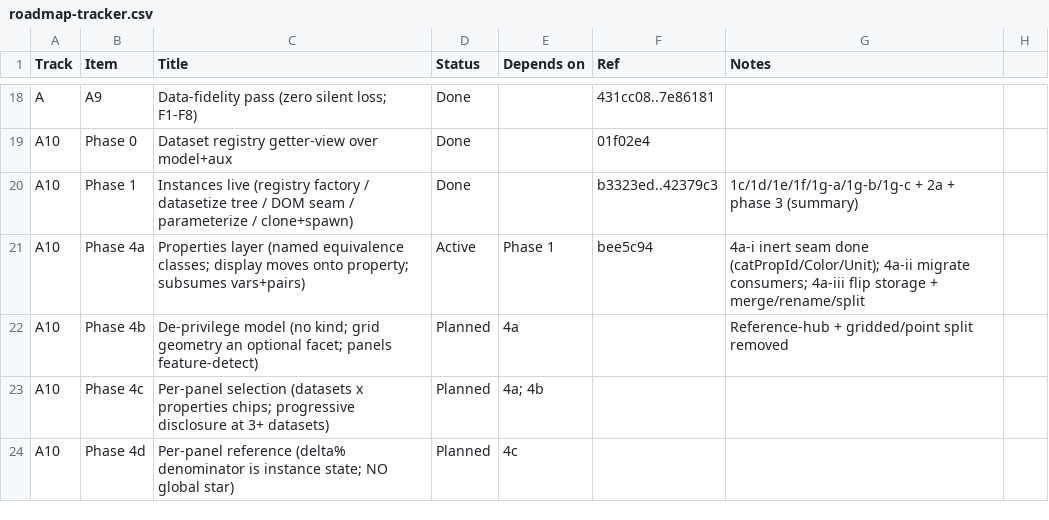
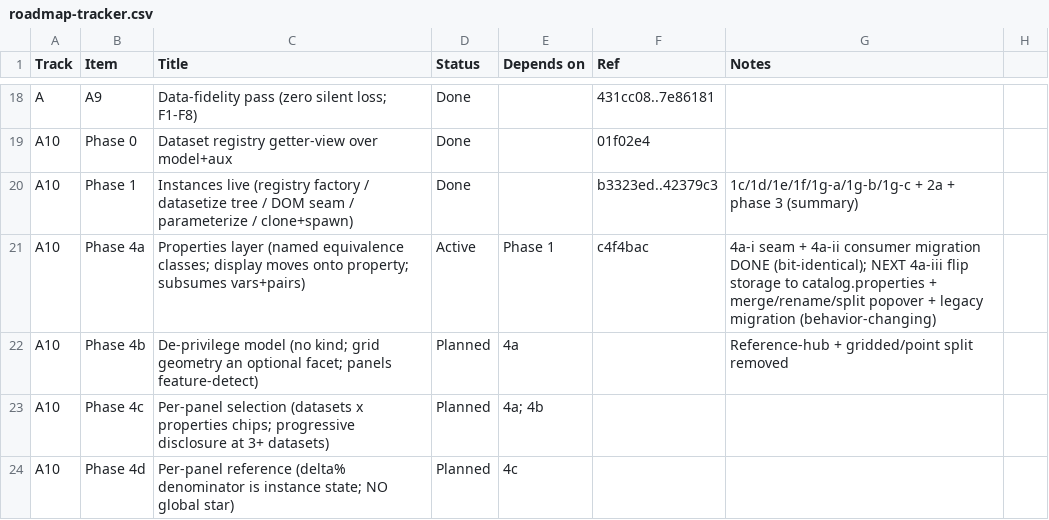
Before and after one commit to endarthur/bma, a CSV file: docs/roadmap-tracker.csv, drawn as a sheet; only a part is shown, gaps mark what is left out.

```diff
--- a/docs/roadmap-tracker.csv
+++ b/docs/roadmap-tracker.csv
@@ -20,3 +20,3 @@ A10,Phase 0,Dataset registry getter-view over model+aux,Done,,01f02e4,
 A10,Phase 1,Instances live (registry factory / datasetize tree / DOM seam / parameterize / clone+spawn),Done,,b3323ed..42379c3,1c/1d/1e/1f/1g-a/1g-b/1g-c + 2a + phase 3 (summary)
-A10,Phase 4a,Properties layer (named equivalence classes; display moves onto property; subsumes vars+pairs),Active,Phase 1,bee5c94,4a-i inert seam done (catPropId/Color/Unit); 4a-ii migrate consumers; 4a-iii flip storage + merge/rename/split
+A10,Phase 4a,Properties layer (named equivalence classes; display moves onto property; subsumes vars+pairs),Active,Phase 1,c4f4bac,4a-i seam + 4a-ii consumer migration DONE (bit-identical); NEXT 4a-iii flip storage to catalog.properties + merge/rename/split popover + legacy migration (behavior-changing)
 A10,Phase 4b,De-privilege model (no kind; grid geometry an optional facet; panels feature-detect),Planned,4a,,Reference-hub + gridded/point split removed
```
